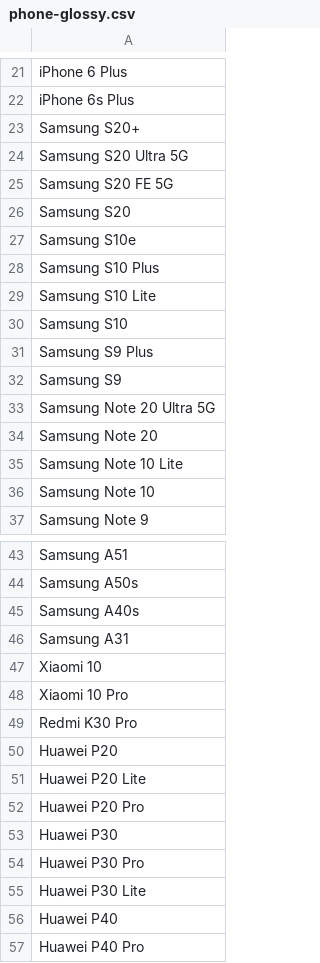
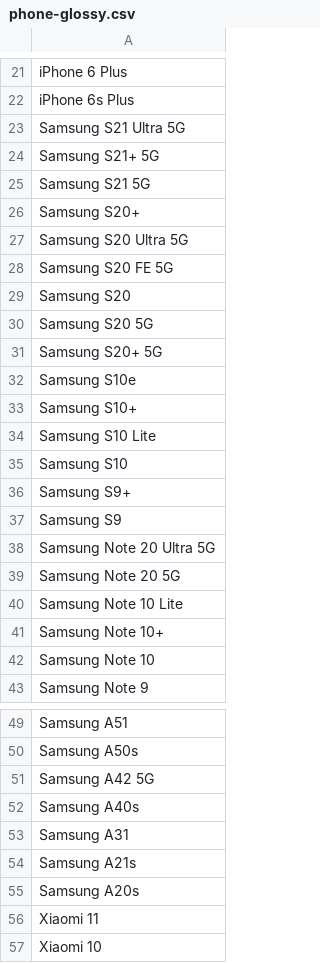
Before and after one commit to rayki33/CMS, a CSV file: data/phone-glossy.csv, drawn as a sheet; only a part is shown, gaps mark what is left out; the shorter side is filled out with more unchanged rows; the diff covers the shown part only.

```diff
--- a/data/phone-glossy.csv
+++ b/data/phone-glossy.csv
@@ -22,2 +22,5 @@ iPhone 6 Plus
 iPhone 6s Plus
+Samsung S21 Ultra 5G
+Samsung S21+ 5G
+Samsung S21 5G
 Samsung S20+
@@ -26,11 +29,14 @@ Samsung S20 FE 5G
 Samsung S20
+Samsung S20 5G
+Samsung S20+ 5G
 Samsung S10e
-Samsung S10 Plus
+Samsung S10+
 Samsung S10 Lite
 Samsung S10
-Samsung S9 Plus
+Samsung S9+
 Samsung S9
 Samsung Note 20 Ultra 5G
-Samsung Note 20
+Samsung Note 20 5G
 Samsung Note 10 Lite
+Samsung Note 10+
 Samsung Note 10
@@ -44,4 +50,8 @@ Samsung A51
 Samsung A50s
+Samsung A42 5G
 Samsung A40s
 Samsung A31
+Samsung A21s
+Samsung A20s
+Xiaomi 11
 Xiaomi 10
```
Also changed, not shown: 1 added row and 1 edited cell elsewhere in this file, 2 other files.
